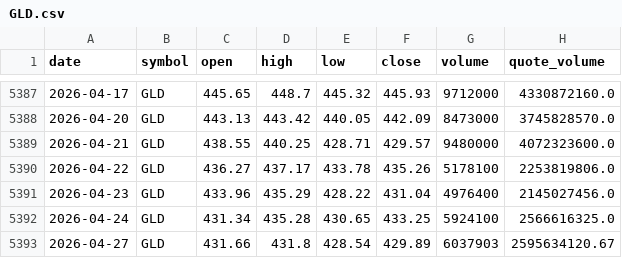
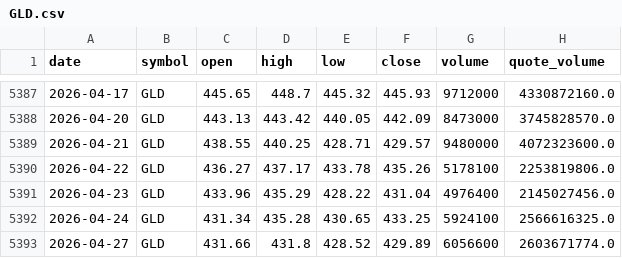
Before and after one commit to bsachart/finance-metrics-fetch, a CSV file: data/market/GLD.csv, drawn as a sheet; only a part is shown, gaps mark what is left out.

```diff
--- a/data/market/GLD.csv
+++ b/data/market/GLD.csv
@@ -5392,2 +5392,2 @@ date,symbol,open,high,low,close,volume,quote_volume
 2026-04-24,GLD,431.34,435.28,430.65,433.25,5924100,2566616325.0
-2026-04-27,GLD,431.66,431.8,428.54,429.89,6037903,2595634120.67
+2026-04-27,GLD,431.66,431.8,428.52,429.89,6056600,2603671774.0
```
Also changed, not shown: data/market/GOOGL.csv, data/market/INTC.csv, 7 other files.
